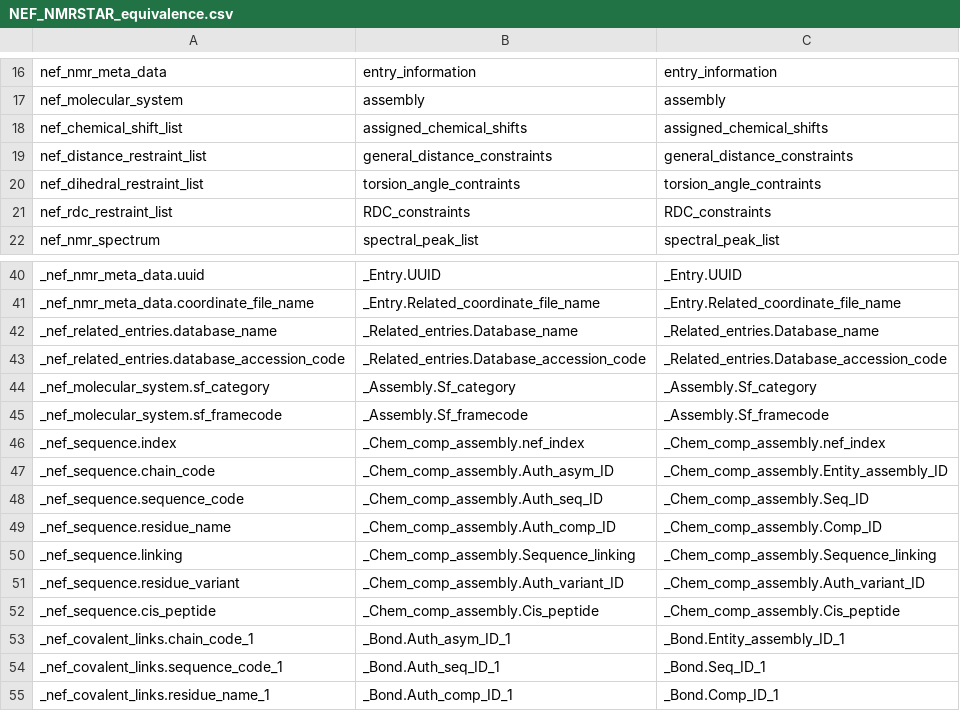
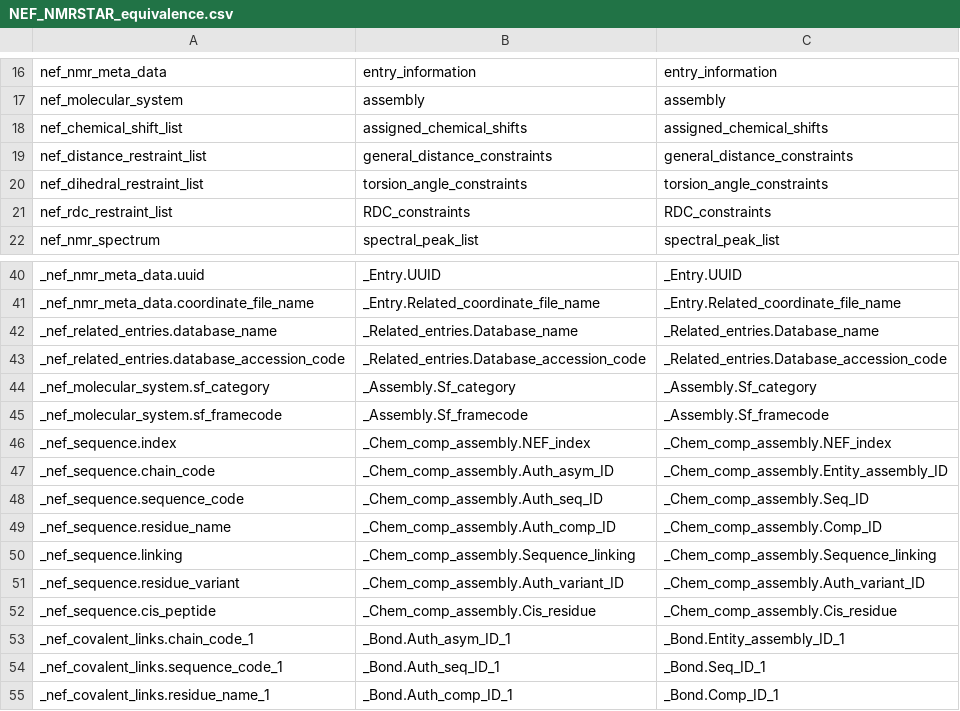
Before and after one commit to kumar-physics/BMRBTranslator, a CSV file: lib/NEF_NMRSTAR_equivalence.csv, drawn as a sheet; only a part is shown, gaps mark what is left out.

```diff
--- a/lib/NEF_NMRSTAR_equivalence.csv
+++ b/lib/NEF_NMRSTAR_equivalence.csv
@@ -19,3 +19,3 @@ nef_chemical_shift_list,assigned_chemical_shifts,assigned_chemical_shifts
 nef_distance_restraint_list,general_distance_constraints,general_distance_constraints
-nef_dihedral_restraint_list,torsion_angle_contraints,torsion_angle_contraints
+nef_dihedral_restraint_list,torsion_angle_constraints,torsion_angle_constraints
 nef_rdc_restraint_list,RDC_constraints,RDC_constraints
@@ -45,3 +45,3 @@ _nef_molecular_system.sf_category,_Assembly.Sf_category,_Assembly.Sf_category
 _nef_molecular_system.sf_framecode,_Assembly.Sf_framecode,_Assembly.Sf_framecode
-_nef_sequence.index,_Chem_comp_assembly.nef_index,_Chem_comp_assembly.nef_index
+_nef_sequence.index,_Chem_comp_assembly.NEF_index,_Chem_comp_assembly.NEF_index
 _nef_sequence.chain_code,_Chem_comp_assembly.Auth_asym_ID,_Chem_comp_assembly.Entity_assembly_ID
@@ -51,3 +51,3 @@ _nef_sequence.linking,_Chem_comp_assembly.Sequence_linking,_Chem_comp_assembly.S
 _nef_sequence.residue_variant,_Chem_comp_assembly.Auth_variant_ID,_Chem_comp_assembly.Auth_variant_ID
-_nef_sequence.cis_peptide,_Chem_comp_assembly.Cis_peptide,_Chem_comp_assembly.Cis_peptide
+_nef_sequence.cis_peptide,_Chem_comp_assembly.Cis_residue,_Chem_comp_assembly.Cis_residue
 _nef_covalent_links.chain_code_1,_Bond.Auth_asym_ID_1,_Bond.Entity_assembly_ID_1
```
Also changed, not shown: 1 other file.
